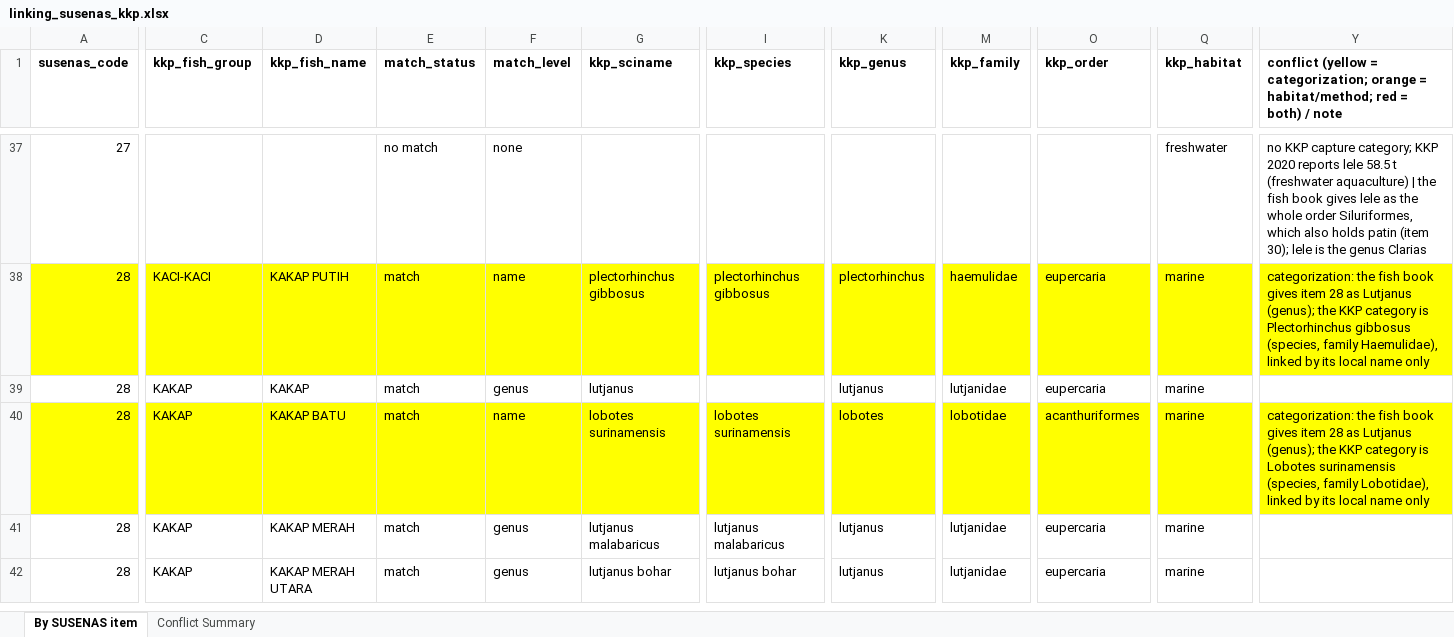
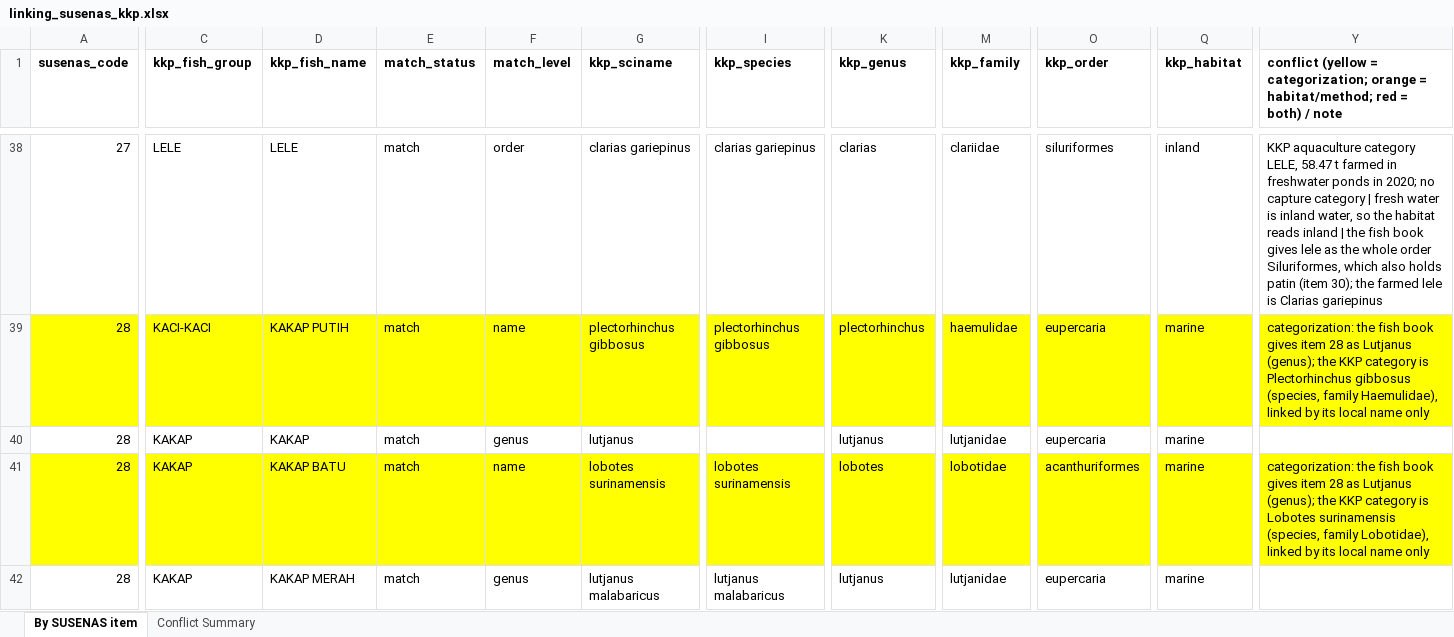
Before and after one commit to Lelsler/north_maluku, an Excel workbook: data/kkp/linking_susenas_kkp.xlsx, sheet By SUSENAS item, drawn as a sheet; only a part is shown, gaps mark what is left out; the shorter side is filled out with more unchanged rows; values as stored, in another font and other column widths than the file's, no borders; addresses are those after the commit; the diff covers the shown part only; the diff names each change by its address in the sheet, - before the commit and + after, or states it on an @@ line.

Commit message:
Updated linking_susenas_kkp & fish_book_kkp
1. Aquaculture data added
2. All fish species from KKP have been linked to SUSENAS aquatic food items

```diff
--- a/data/kkp/linking_susenas_kkp.xlsx (sheet By SUSENAS item)
+++ b/data/kkp/linking_susenas_kkp.xlsx (sheet By SUSENAS item)
-C38 (kkp_fish_group): (empty)
+C38 (kkp_fish_group): LELE
-D38 (kkp_fish_name): (empty)
+D38 (kkp_fish_name): LELE
-E38 (match_status): no match
+E38 (match_status): match
-F38 (match_level): none
+F38 (match_level): order
-G38 (kkp_sciname): (empty)
+G38 (kkp_sciname): clarias gariepinus
-I38 (kkp_species): (empty)
+I38 (kkp_species): clarias gariepinus
-K38 (kkp_genus): (empty)
+K38 (kkp_genus): clarias
-M38 (kkp_family): (empty)
+M38 (kkp_family): clariidae
-O38 (kkp_order): (empty)
+O38 (kkp_order): siluriformes
-Q38 (kkp_habitat): freshwater
+Q38 (kkp_habitat): inland
-Y38: no KKP capture category; KKP 2020 reports lele 58.5 t (freshwater aquaculture) | the fish book gives lele as the whole order Siluriformes, which also holds patin (item 30); lele is the genus Clarias
+Y38: KKP aquaculture category LELE, 58.47 t farmed in freshwater ponds in 2020; no capture category | fresh water is inland water, so the habitat reads inland | the fish book gives lele as the whole order Siluriformes, which also holds patin (item 30); the farmed lele is Clarias gariepinus
```
Also changed, not shown: 32 added rows, 66 edited cells and cell formats elsewhere in this sheet, sheet Conflict Summary, data/kkp/fish_book_kkp.xlsx.
